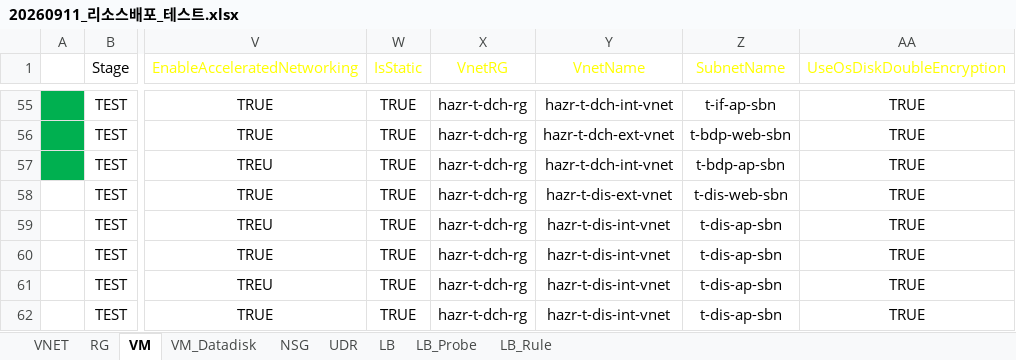
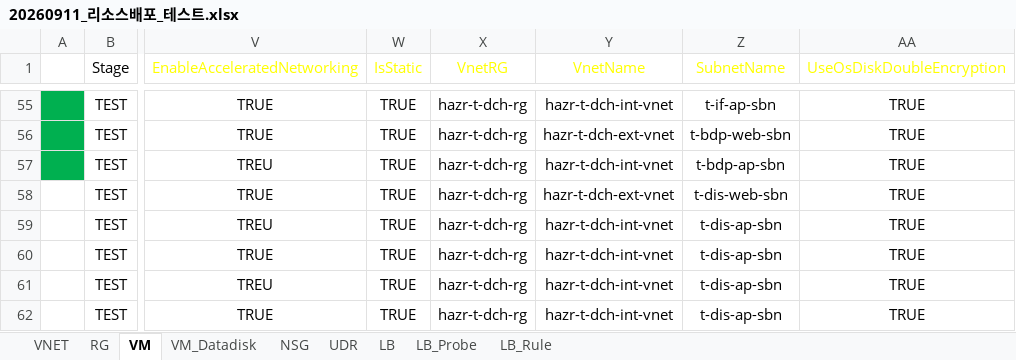
Before and after one commit to skpaek-git/hgi_resourceDeploy, an Excel workbook: 서버정보/20260911_리소스배포_테스트.xlsx, sheet VM, drawn as a sheet; only a part is shown, gaps mark what is left out; values as stored, in another font and other column widths than the file's, no borders; table styles not drawn; the diff names each change by its address in the sheet, - before the commit and + after, or states it on an @@ line.

```diff
--- a/서버정보/20260911_리소스배포_테스트.xlsx (sheet VM)
+++ b/서버정보/20260911_리소스배포_테스트.xlsx (sheet VM)
-Y58 (VnetName): hazr-t-dis-ext-vnet
+Y58 (VnetName): hazr-t-dch-ext-vnet
-Y59:Y62 (VnetName): hazr-t-dis-int-vnet
+Y59:Y62 (VnetName): hazr-t-dch-int-vnet
```
Also changed, not shown: 서버정보/20260911_리소스배포_개발.xlsx.
